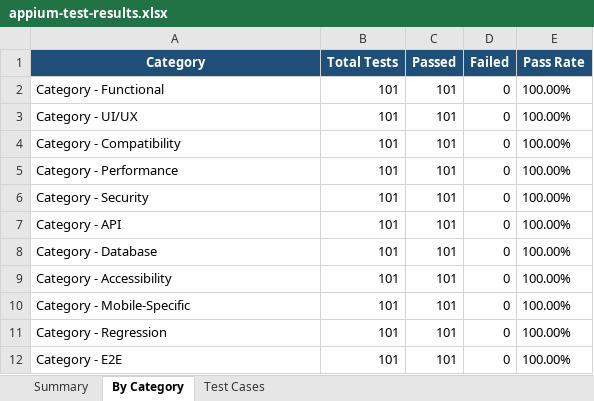
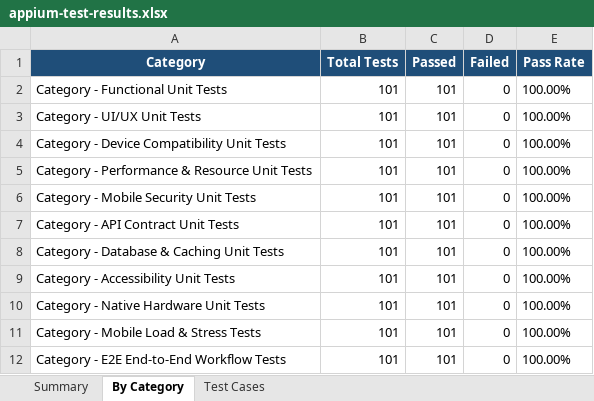
Before and after one commit to NavyaV4005/PawFeed2026, an Excel workbook: reports/appium/appium-test-results.xlsx, sheet By Category, drawn as a sheet; values as stored, in another font and other column widths than the file's, no borders; the diff names each change by its address in the sheet, - before the commit and + after, or states it on an @@ line.

```diff
--- a/reports/appium/appium-test-results.xlsx (sheet By Category)
+++ b/reports/appium/appium-test-results.xlsx (sheet By Category)
-A2 (Category): Category - Functional
+A2 (Category): Category - Functional Unit Tests
-A3 (Category): Category - UI/UX
+A3 (Category): Category - UI/UX Unit Tests
-A4 (Category): Category - Compatibility
+A4 (Category): Category - Device Compatibility Unit Tests
-A5 (Category): Category - Performance
+A5 (Category): Category - Performance & Resource Unit Tests
-A6 (Category): Category - Security
+A6 (Category): Category - Mobile Security Unit Tests
-A7 (Category): Category - API
+A7 (Category): Category - API Contract Unit Tests
-A8 (Category): Category - Database
+A8 (Category): Category - Database & Caching Unit Tests
-A9 (Category): Category - Accessibility
+A9 (Category): Category - Accessibility Unit Tests
-A10 (Category): Category - Mobile-Specific
+A10 (Category): Category - Native Hardware Unit Tests
-A11 (Category): Category - Regression
+A11 (Category): Category - Mobile Load & Stress Tests
-A12 (Category): Category - E2E
+A12 (Category): Category - E2E End-to-End Workflow Tests
```
Also changed, not shown: sheet Test Cases, sheet Summary, reports/appium/test-results.xlsx, 1 other file.
